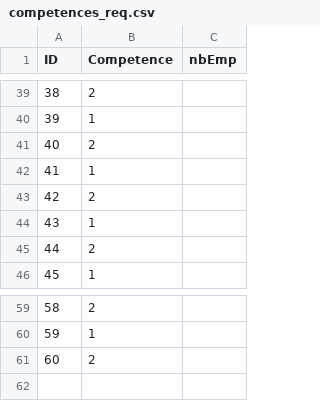
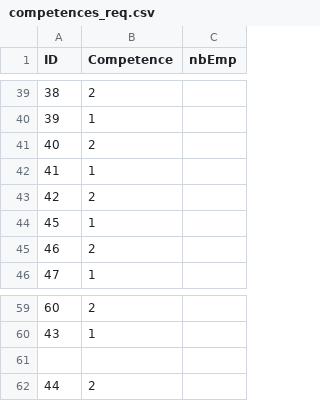
Before and after one commit to Wiiz83/Project-SkillsManagement, a CSV file: ProjetV1/ressources/fichiers/competences_req.csv, drawn as a sheet; only a part is shown, gaps mark what is left out; the diff names each change by its address in the sheet, - before the commit and + after, or states it on an @@ line.

```diff
--- a/ProjetV1/ressources/fichiers/competences_req.csv
+++ b/ProjetV1/ressources/fichiers/competences_req.csv
@@ column A (ID) renumbered from row 44 down @@
+row 61: (empty)
```
Also changed, not shown: ProjetV1/ressources/fichiers/compreq_competences.csv, ProjetV1/ressources/fichiers/liste_missions.csv, 6 other files.
